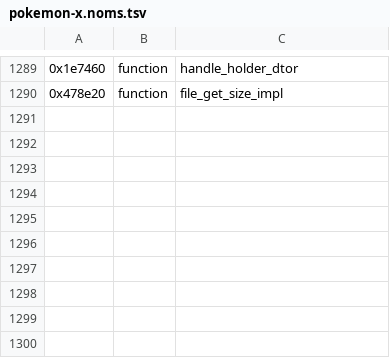
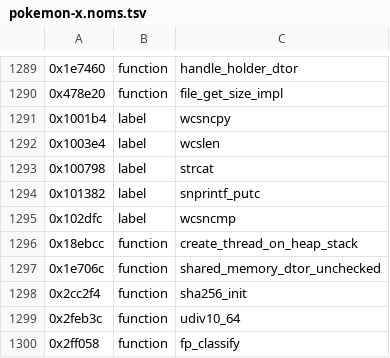
Before and after one commit to KiyoniX/Random_Projects_With_claude, a TSV file: decompil-3ds/fiches/pokemon-x.noms.tsv, drawn as a sheet; only a part is shown, gaps mark what is left out.

```diff
--- a/decompil-3ds/fiches/pokemon-x.noms.tsv
+++ b/decompil-3ds/fiches/pokemon-x.noms.tsv
@@ -1290 +1290,11 @@
 0x478e20	function	file_get_size_impl
+0x1001b4	label	wcsncpy
+0x1003e4	label	wcslen
+0x100798	label	strcat
+0x101382	label	snprintf_putc
+0x102dfc	label	wcsncmp
+0x18ebcc	function	create_thread_on_heap_stack
+0x1e706c	function	shared_memory_dtor_unchecked
+0x2cc2f4	function	sha256_init
+0x2feb3c	function	udiv10_64
+0x2ff058	function	fp_classify
```
Also changed, not shown: decompil-3ds/fiches/noms-propages.tsv, 4 other files.
